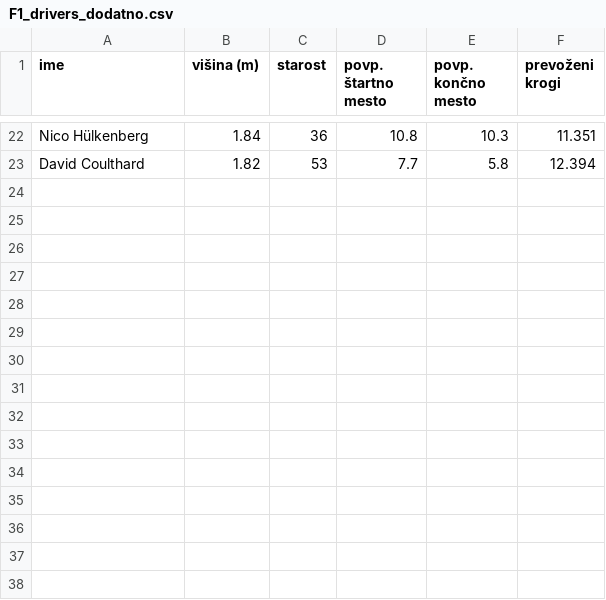
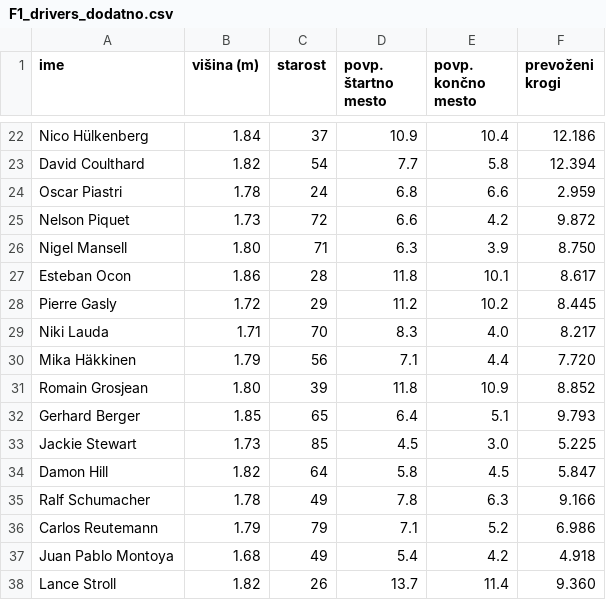
Before and after one commit to ZigaObradovic/F1_Vozniki, a CSV file: F1_podatki/F1_drivers_dodatno.csv, drawn as a sheet; only a part is shown, gaps mark what is left out; the diff covers the shown part only; the diff names each change by its address in the sheet, - before the commit and + after, or states it on an @@ line.

```diff
--- a/F1_podatki/F1_drivers_dodatno.csv
+++ b/F1_podatki/F1_drivers_dodatno.csv
-C22 (starost): 36
+C22 (starost): 37
-D22 (povp. štartno mesto): 10.8
+D22 (povp. štartno mesto): 10.9
-E22 (povp. končno mesto): 10.3
+E22 (povp. končno mesto): 10.4
-F22 (prevoženi krogi): 11.351
+F22 (prevoženi krogi): 12.186
-C23 (starost): 53
+C23 (starost): 54
+row 24: Oscar Piastri | 1.78 | 24 | 6.8 | 6.6 | 2.959
+row 25: Nelson Piquet | 1.73 | 72 | 6.6 | 4.2 | 9.872
+row 26: Nigel Mansell | 1.80 | 71 | 6.3 | 3.9 | 8.750
+row 27: Esteban Ocon | 1.86 | 28 | 11.8 | 10.1 | 8.617
+row 28: Pierre Gasly | 1.72 | 29 | 11.2 | 10.2 | 8.445
+row 29: Niki Lauda | 1.71 | 70 | 8.3 | 4.0 | 8.217
+row 30: Mika Häkkinen | 1.79 | 56 | 7.1 | 4.4 | 7.720
+row 31: Romain Grosjean | 1.80 | 39 | 11.8 | 10.9 | 8.852
+row 32: Gerhard Berger | 1.85 | 65 | 6.4 | 5.1 | 9.793
+row 33: Jackie Stewart | 1.73 | 85 | 4.5 | 3.0 | 5.225
+row 34: Damon Hill | 1.82 | 64 | 5.8 | 4.5 | 5.847
+row 35: Ralf Schumacher | 1.78 | 49 | 7.8 | 6.3 | 9.166
+row 36: Carlos Reutemann | 1.79 | 79 | 7.1 | 5.2 | 6.986
+row 37: Juan Pablo Montoya | 1.68 | 49 | 5.4 | 4.2 | 4.918
+row 38: Lance Stroll | 1.82 | 26 | 13.7 | 11.4 | 9.360
```
Also changed, not shown: 5 added rows, 5 removed rows and 23 edited cells elsewhere in this file, F1_podatki/F1_drivers.csv, 39 other files.
